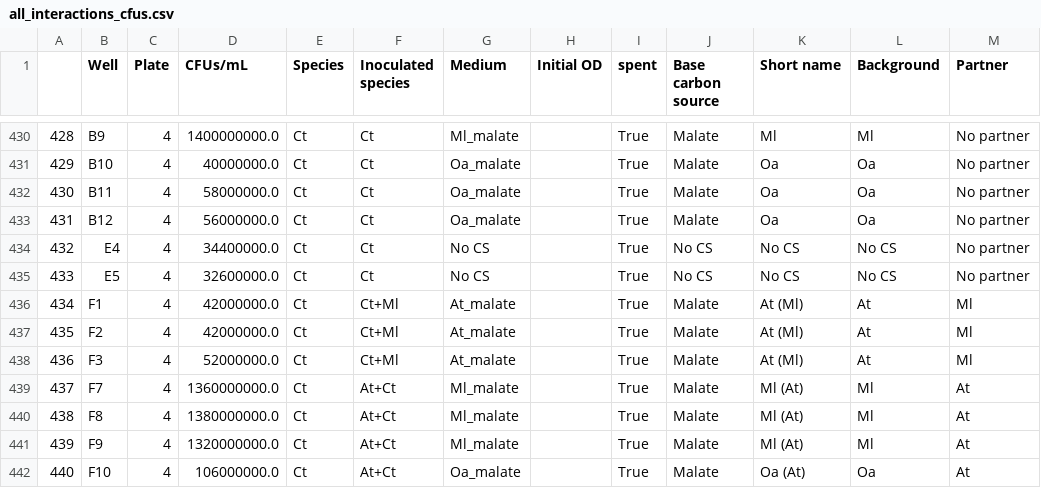
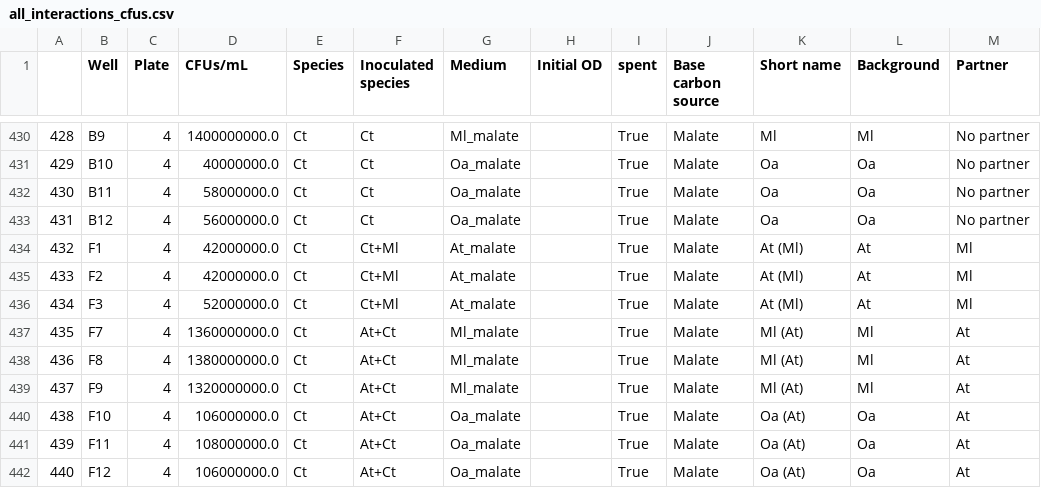
Before and after one commit to sulheim/coexistence, a CSV file: data/5_interactions/all_interactions_cfus.csv, drawn as a sheet; only a part is shown, gaps mark what is left out; the shorter side is filled out with more unchanged rows; removed rows and columns are numbered as before the commit, all else as after; the diff names each change by its address in the sheet, - before the commit and + after, or states it on an @@ line.

```diff
--- a/data/5_interactions/all_interactions_cfus.csv
+++ b/data/5_interactions/all_interactions_cfus.csv
-row 434: 432 | E4 | 4 | 34400000.0 | Ct | Ct | No CS |  | True | No CS | No CS | No CS | No partner
-row 435: 433 | E5 | 4 | 32600000.0 | Ct | Ct | No CS |  | True | No CS | No CS | No CS | No partner
@@ column A renumbered from row 434 down @@
```
Also changed, not shown: data/5_interactions/cfus_spent_malate.csv, 6 other files.
